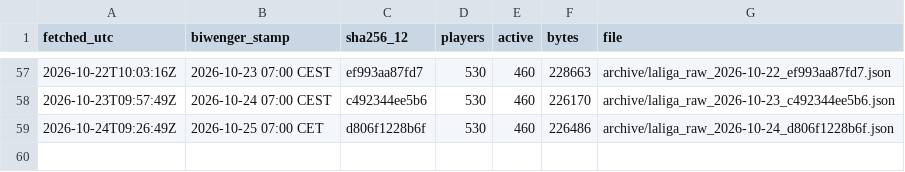
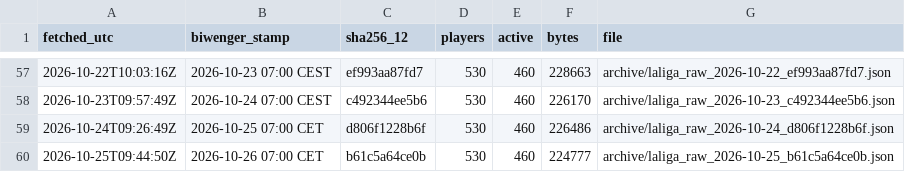
Before and after one commit to sb-marc/laliga-value-map, a CSV file: data/archive/index.csv, drawn as a sheet; only a part is shown, gaps mark what is left out; the diff names each change by its address in the sheet, - before the commit and + after, or states it on an @@ line.

```diff
--- a/data/archive/index.csv
+++ b/data/archive/index.csv
+row 60: 2026-10-25T09:44:50Z | 2026-10-26 07:00 CET | b61c5a64ce0b | 530 | 460 | 224777 | archive/laliga_raw_2026-10-25_b61c5a64ce0b.json
```
Also changed, not shown: 2 other files.
